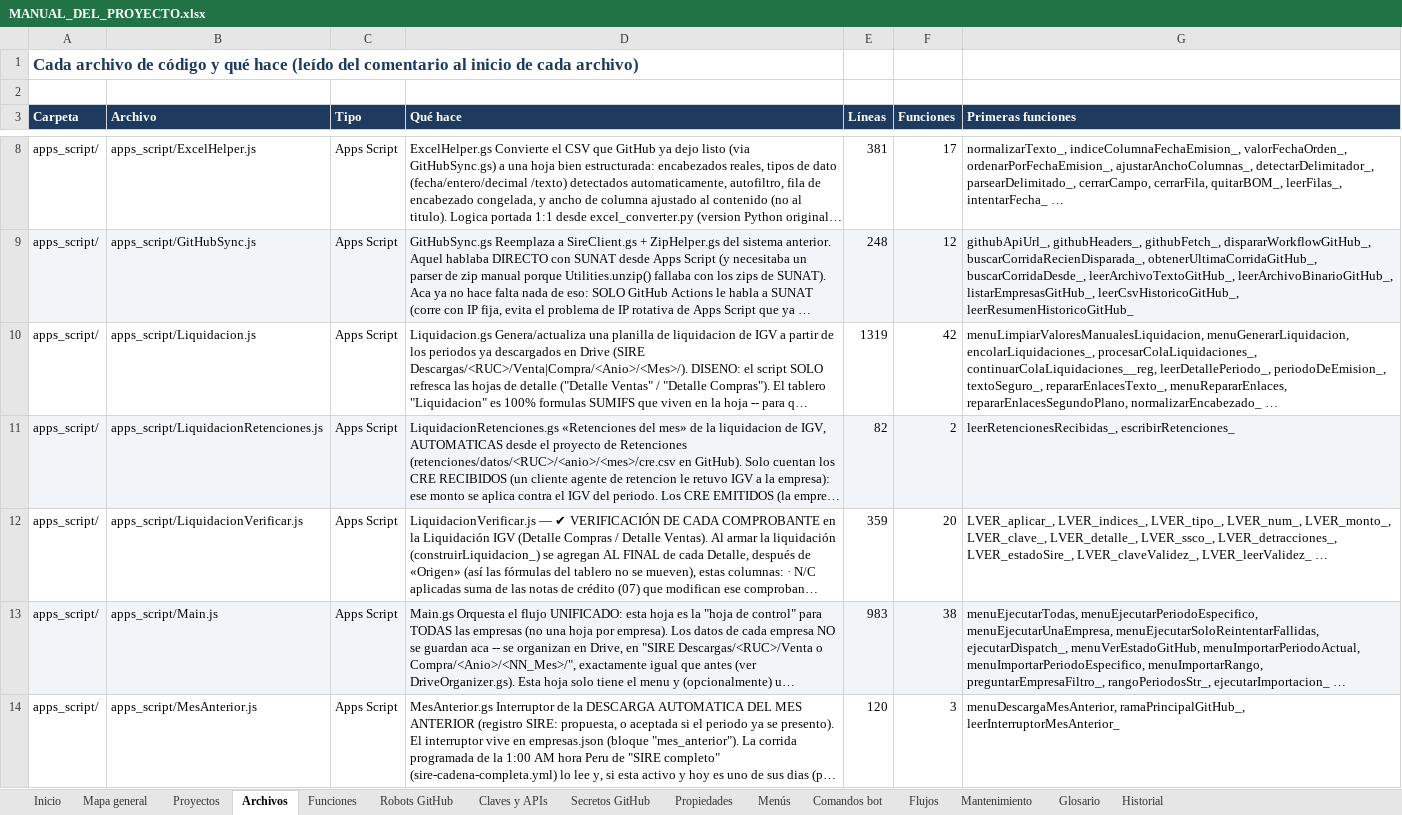
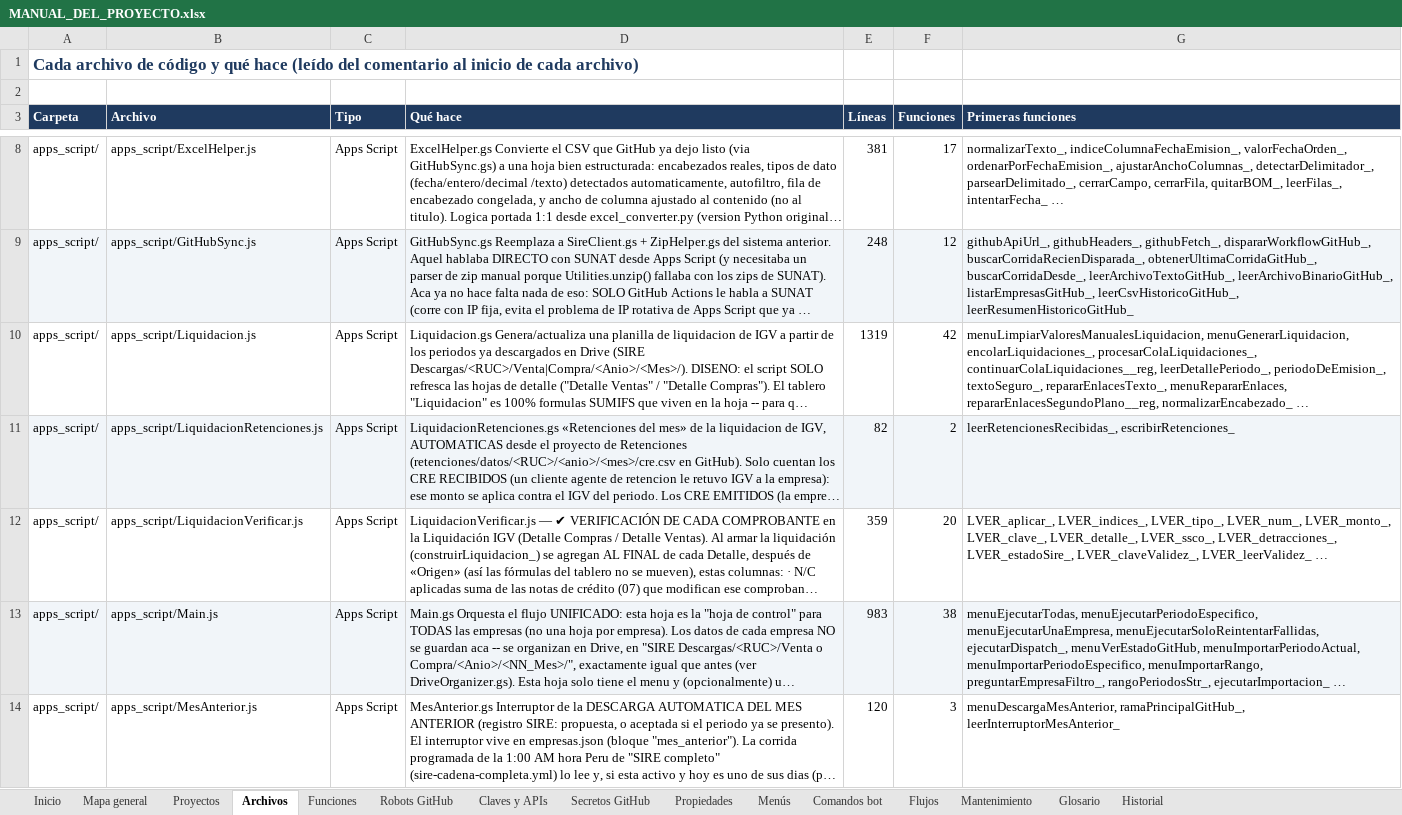
Before and after one commit to Aquivan/Claude, an Excel workbook: docs/MANUAL_DEL_PROYECTO.xlsx, sheet Archivos, drawn as a sheet; only a part is shown, gaps mark what is left out; long unchanged cells end in …; values as stored, in another font and other column widths than the file's, no borders; the diff covers the shown part only; the diff names each change by its address in the sheet, - before the commit and + after, or states it on an @@ line.

```diff
--- a/docs/MANUAL_DEL_PROYECTO.xlsx (sheet Archivos)
+++ b/docs/MANUAL_DEL_PROYECTO.xlsx (sheet Archivos)
-G10 (Primeras funciones): …repararEnlacesTexto_, menuRepararEnlaces, repararEnlacesSegundoPlano, normalizarEncabezado_ …
+G10 (Primeras funciones): …repararEnlacesTexto_, menuRepararEnlaces, repararEnlacesSegundoPlano__reg, normalizarEncabezado_ …
```
Also changed, not shown: 38 edited cells elsewhere in this sheet, sheet Funciones, sheet Historial, sheet Propiedades, sheet Inicio, 25 other files.
